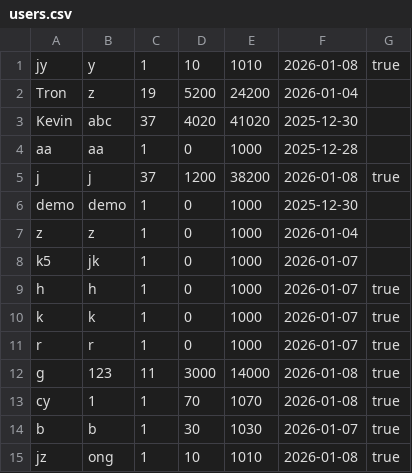
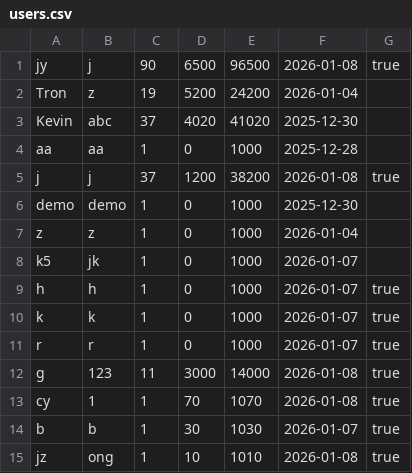
Before and after one commit to ChingYee1031/FOP_javafx, a CSV file: users.csv, drawn as a sheet.

```diff
--- a/users.csv
+++ b/users.csv
@@ -1,2 +1,2 @@
-jy,y,1,10,1010,2026-01-08,true
+jy,j,90,6500,96500,2026-01-08,true
 Tron,z,19,5200,24200,2026-01-04
```
Also changed, not shown: 4 other files.
